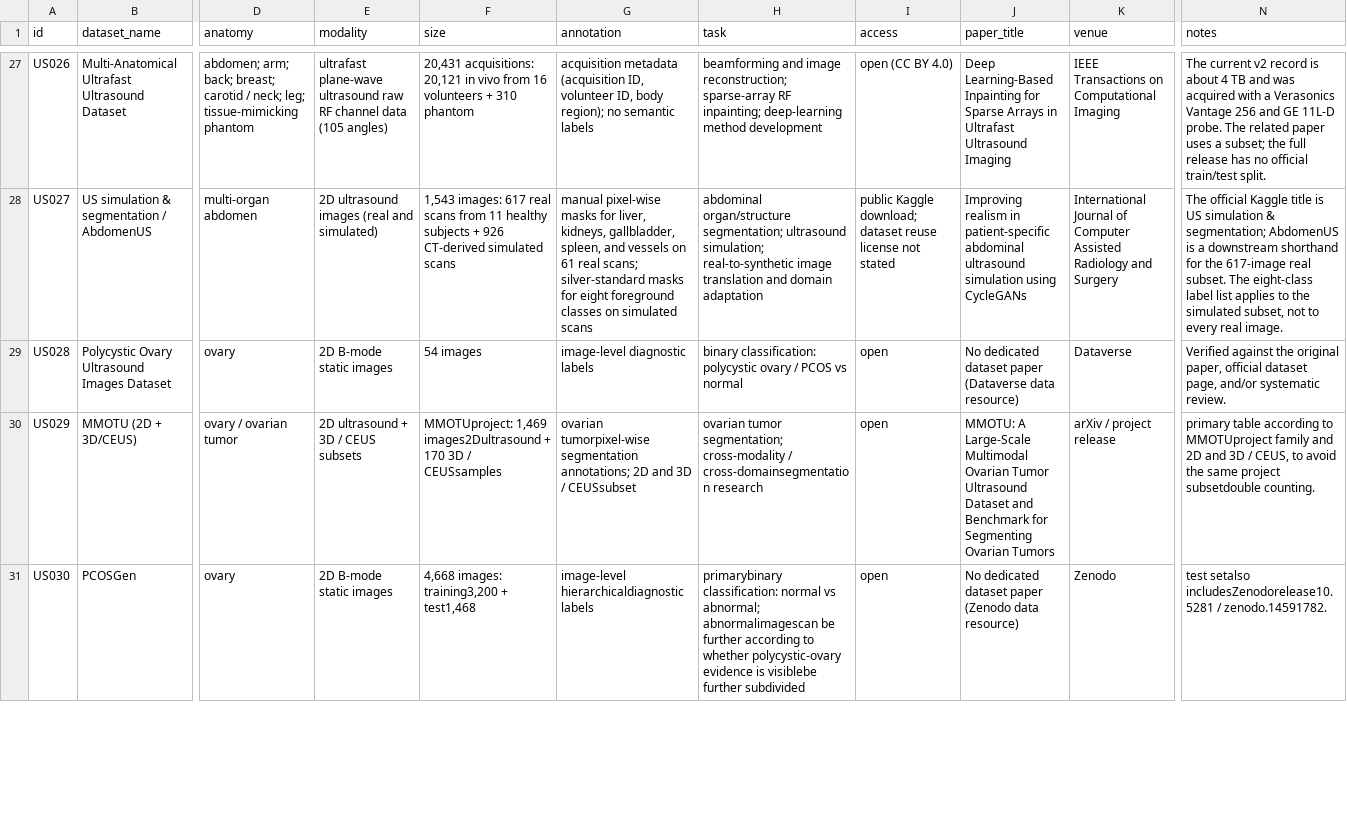
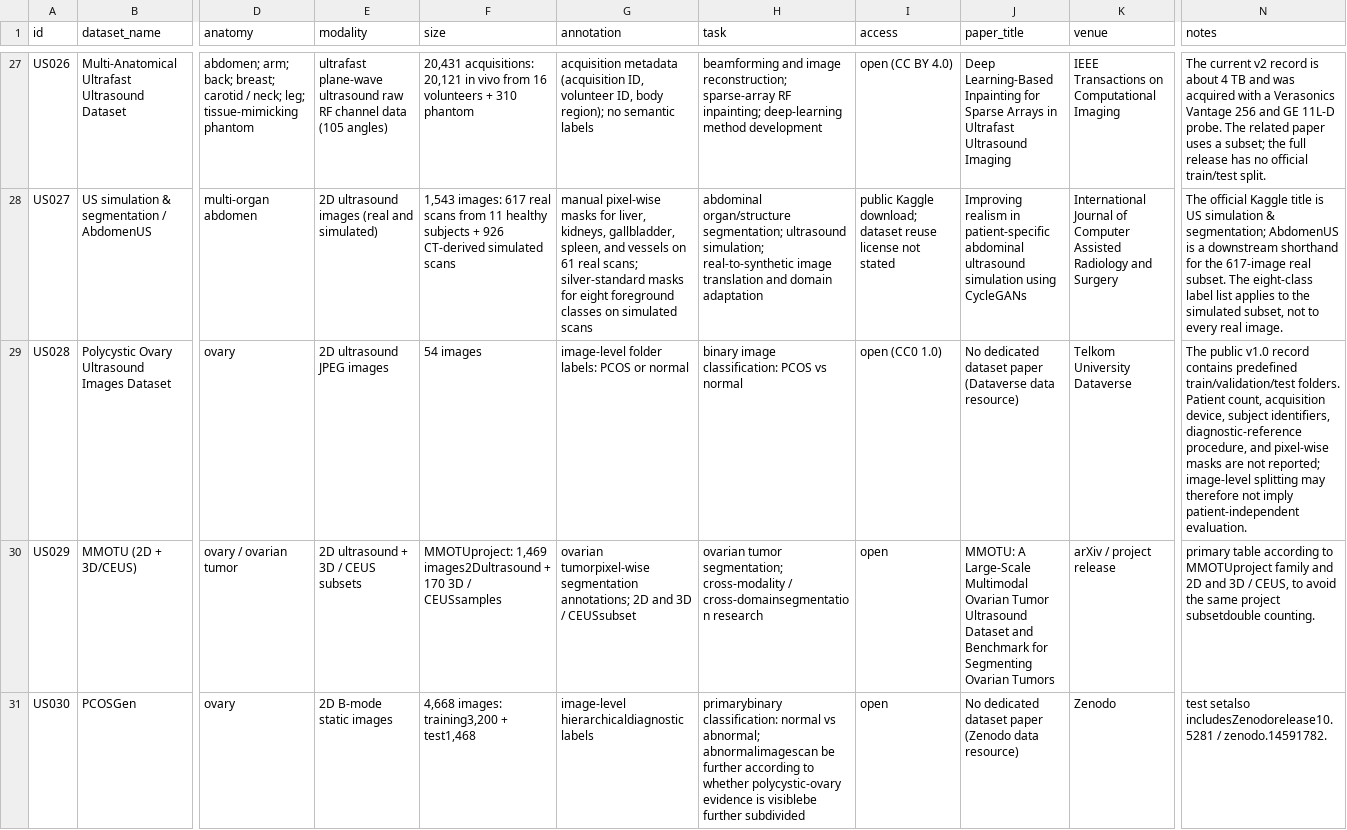
Before and after one commit to TIanCat/open-medical-ultrasound-datasets, a CSV file: datasets.csv, drawn as a sheet; only a part is shown, gaps mark what is left out; the diff names each change by its address in the sheet, - before the commit and + after, or states it on an @@ line.

Commit message:
Verify US028 polycystic ovary image dataset

```diff
--- a/datasets.csv
+++ b/datasets.csv
-E29 (modality): 2D B-mode static images
+E29 (modality): 2D ultrasound JPEG images
-G29 (annotation): image-level diagnostic labels
+G29 (annotation): image-level folder labels: PCOS or normal
-H29 (task): binary classification: polycystic ovary / PCOS vs…
+H29 (task): binary image classification: PCOS vs…
-I29 (access): open
+I29 (access): open (CC0 1.0)
-K29 (venue): Dataverse
+K29 (venue): Telkom University Dataverse
-N29 (notes): Verified against the original paper, official dataset page, and/or systematic review.
+N29 (notes): The public v1.0 record contains predefined train/validation/test folders. Patient count, acquisition device, subject identifiers, diagnostic-reference procedure, and pixel-wise masks are not reported; image-level splitting may therefore not imply patient-independent evaluation.
```
Also changed, not shown: 2 other files.
